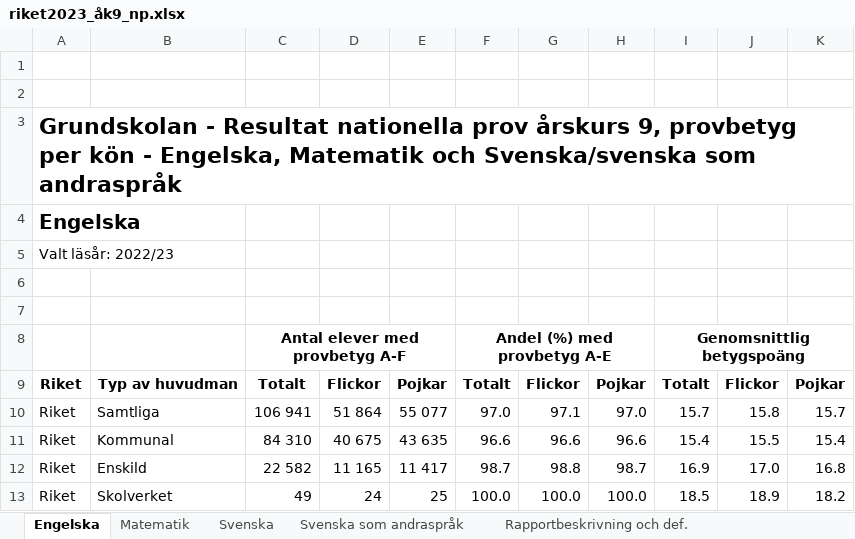
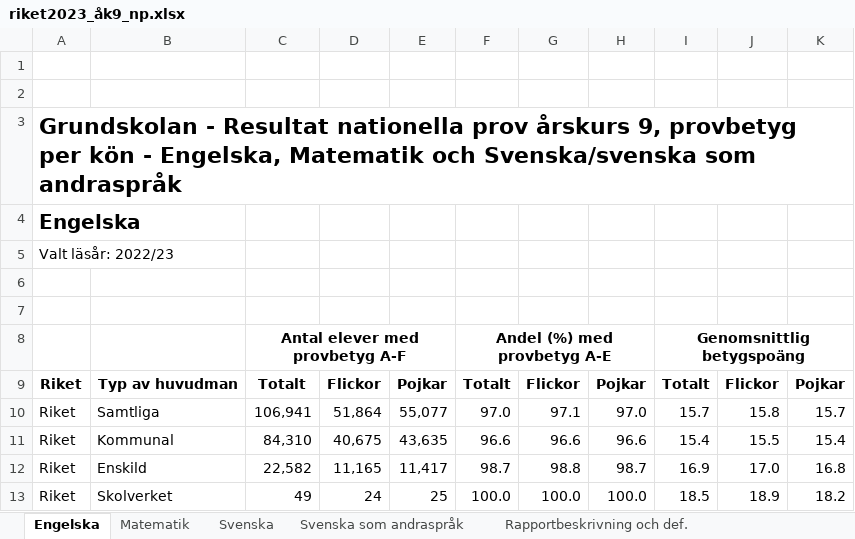
Before and after one commit to MiltonOberg/Python-Milton--sterberg-OPA23, an Excel workbook: Data/riket2023_åk9_np.xlsx, sheet Engelska, drawn as a sheet; values as stored, in another font and other column widths than the file's, no borders; charts and pictures and table styles not drawn; the diff names each change by its address in the sheet, - before the commit and + after, or states it on an @@ line.

```diff
--- a/Data/riket2023_åk9_np.xlsx (sheet Engelska)
+++ b/Data/riket2023_åk9_np.xlsx (sheet Engelska)
-C10: 106 941
+C10: 106,941
-D10: 51 864
+D10: 51,864
-E10: 55 077
+E10: 55,077
-C11: 84 310
+C11: 84,310
-D11: 40 675
+D11: 40,675
-E11: 43 635
+E11: 43,635
-C12: 22 582
+C12: 22,582
-D12: 11 165
+D12: 11,165
-E12: 11 417
+E12: 11,417
```
Also changed, not shown: sheet Svenska, sheet Matematik, sheet Svenska som andraspråk, charts or pictures, 2 other files.
